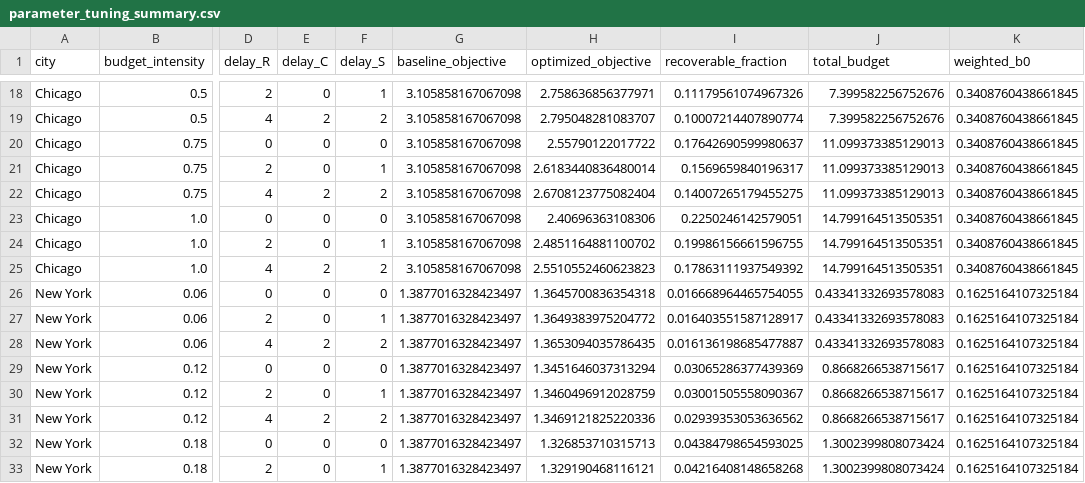
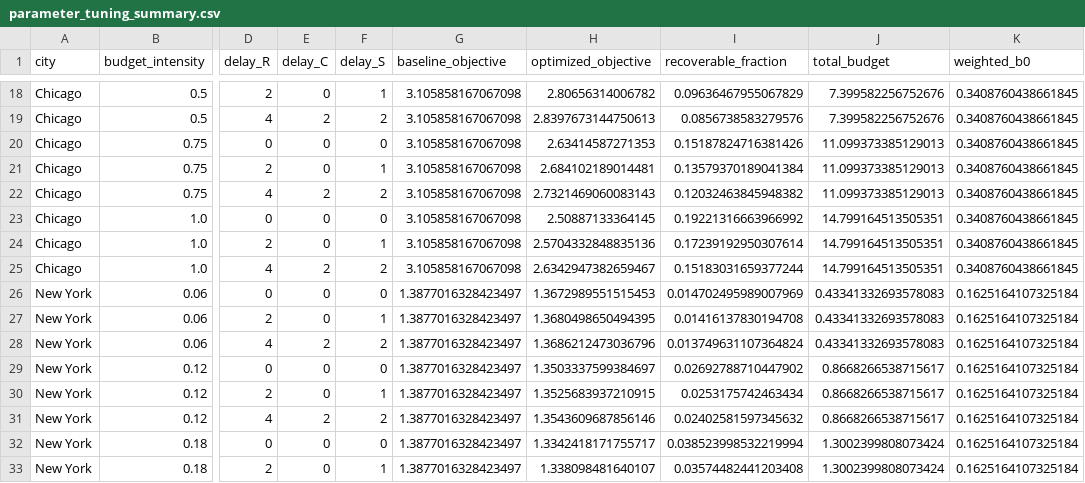
Before and after one commit to SuperOtterJory/Recoverable_Urban_Resilience, a CSV file: results/optimization/tables/parameter_tuning_summary.csv, drawn as a sheet; only a part is shown, gaps mark what is left out; the diff covers the shown part only; the diff names each change by its address in the sheet, - before the commit and + after, or states it on an @@ line.

```diff
--- a/results/optimization/tables/parameter_tuning_summary.csv
+++ b/results/optimization/tables/parameter_tuning_summary.csv
-H18 (optimized_objective): 2.758636856377971
+H18 (optimized_objective): 2.80656314006782
-I18 (recoverable_fraction): 0.11179561074967326
+I18 (recoverable_fraction): 0.09636467955067829
-H19 (optimized_objective): 2.795048281083707
+H19 (optimized_objective): 2.8397673144750613
-I19 (recoverable_fraction): 0.10007214407890774
+I19 (recoverable_fraction): 0.0856738583279576
-H20 (optimized_objective): 2.55790122017722
+H20 (optimized_objective): 2.63414587271353
-I20 (recoverable_fraction): 0.17642690599980637
+I20 (recoverable_fraction): 0.15187824716381426
-H21 (optimized_objective): 2.6183440836480014
+H21 (optimized_objective): 2.684102189014481
-I21 (recoverable_fraction): 0.1569659840196317
+I21 (recoverable_fraction): 0.13579370189041384
-H22 (optimized_objective): 2.6708123775082404
+H22 (optimized_objective): 2.7321469060083143
-I22 (recoverable_fraction): 0.14007265179455275
+I22 (recoverable_fraction): 0.12032463845948382
-H23 (optimized_objective): 2.40696363108306
+H23 (optimized_objective): 2.50887133364145
-I23 (recoverable_fraction): 0.2250246142579051
+I23 (recoverable_fraction): 0.19221316663966992
-H24 (optimized_objective): 2.4851164881100702
+H24 (optimized_objective): 2.5704332848835136
-I24 (recoverable_fraction): 0.19986156661596755
+I24 (recoverable_fraction): 0.17239192950307614
-H25 (optimized_objective): 2.5510552460623823
+H25 (optimized_objective): 2.6342947382659467
-I25 (recoverable_fraction): 0.17863111937549392
+I25 (recoverable_fraction): 0.15183031659377244
-H26 (optimized_objective): 1.3645700836354318
+H26 (optimized_objective): 1.3672989551515453
-I26 (recoverable_fraction): 0.016668964465754055
+I26 (recoverable_fraction): 0.014702495989007969
-H27 (optimized_objective): 1.3649383975204772
+H27 (optimized_objective): 1.3680498650494395
-I27 (recoverable_fraction): 0.016403551587128917
+I27 (recoverable_fraction): 0.01416137830194708
-H28 (optimized_objective): 1.3653094035786435
+H28 (optimized_objective): 1.3686212473036796
-I28 (recoverable_fraction): 0.016136198685477887
+I28 (recoverable_fraction): 0.013749631107364824
-H29 (optimized_objective): 1.3451646037313294
+H29 (optimized_objective): 1.3503337599384697
-I29 (recoverable_fraction): 0.03065286377439369
+I29 (recoverable_fraction): 0.02692788710447902
-H30 (optimized_objective): 1.3460496912028759
+H30 (optimized_objective): 1.3525683937210915
-I30 (recoverable_fraction): 0.03001505558090367
+I30 (recoverable_fraction): 0.0253175742463434
-H31 (optimized_objective): 1.3469121825220336
+H31 (optimized_objective): 1.3543609687856146
-I31 (recoverable_fraction): 0.02939353053636562
+I31 (recoverable_fraction): 0.02402581597345632
-H32 (optimized_objective): 1.326853710315713
+H32 (optimized_objective): 1.3342418171755717
-I32 (recoverable_fraction): 0.04384798654593025
+I32 (recoverable_fraction): 0.038523998532219994
-H33 (optimized_objective): 1.329190468116121
+H33 (optimized_objective): 1.338098481640107
-I33 (recoverable_fraction): 0.04216408148658268
+I33 (recoverable_fraction): 0.03574482441203408
```
Also changed, not shown: 112 edited cells elsewhere in this file, results/optimization/tables/calibration_summary.csv, results/optimization/tables/optimization_summary.csv, 48 other files.
